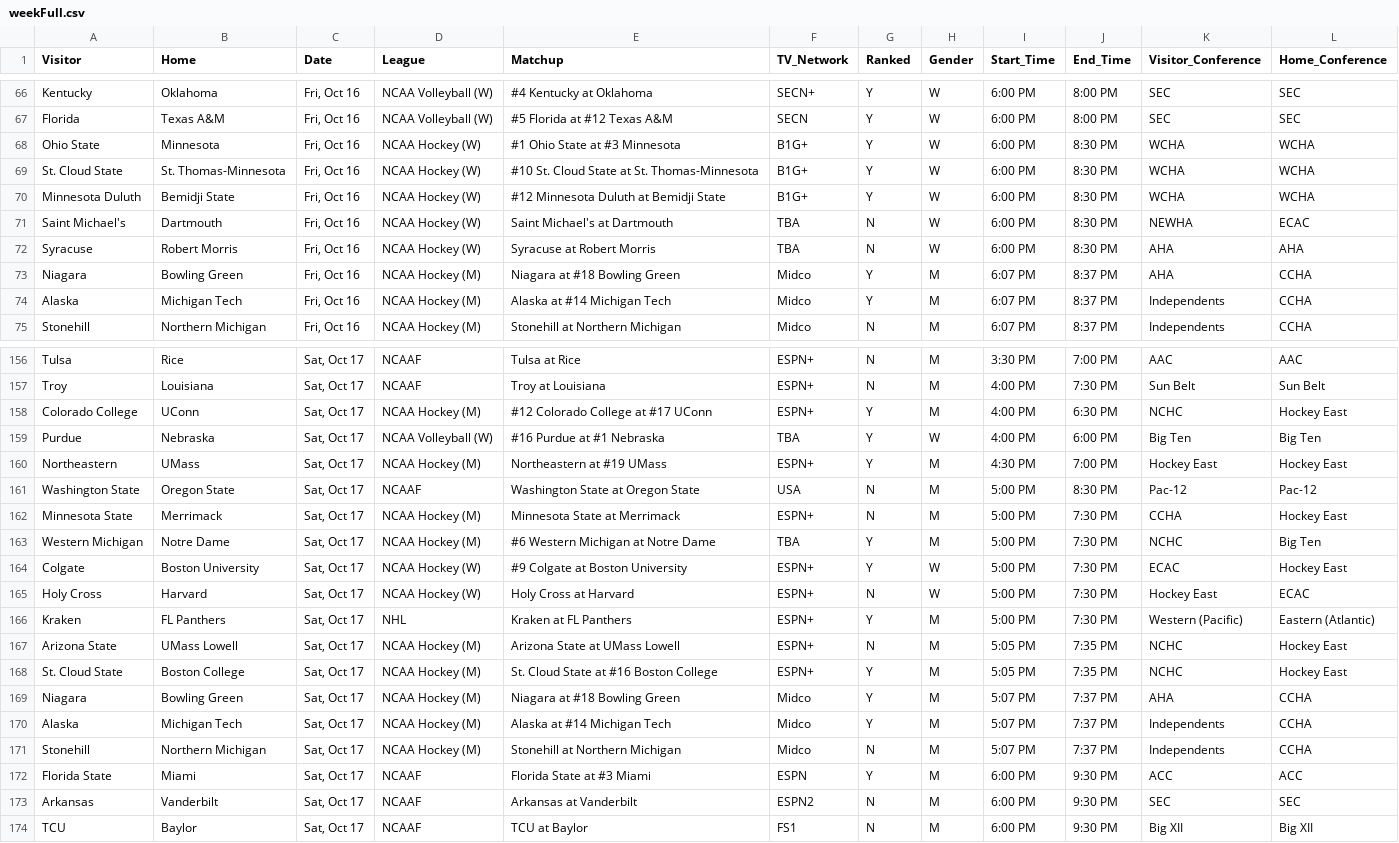
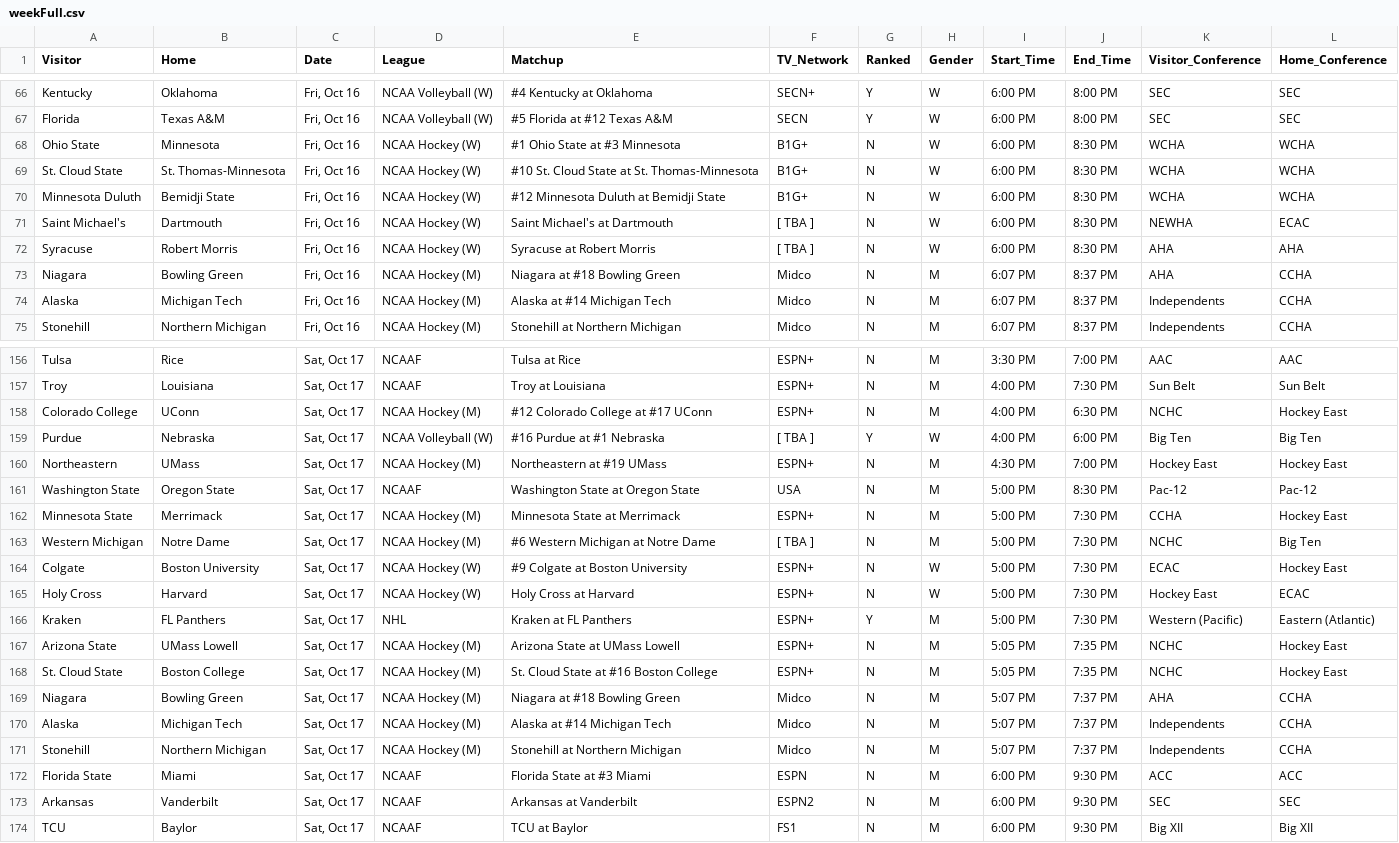
Before and after one commit to matthewkilleen0830/Sports-Viewing-Schedule, a CSV file: currentWeek/weekFull.csv, drawn as a sheet; only a part is shown, gaps mark what is left out; the diff covers the shown part only.

```diff
--- a/currentWeek/weekFull.csv
+++ b/currentWeek/weekFull.csv
@@ -67,9 +67,9 @@ Kentucky,Oklahoma,"Fri, Oct 16",NCAA Volleyball (W),#4 Kentucky at Oklahoma,SECN
 Florida,Texas A&M,"Fri, Oct 16",NCAA Volleyball (W),#5 Florida at #12 Texas A&M,SECN,Y,W,6:00 PM,8:00 PM,SEC,SEC
-Ohio State,Minnesota,"Fri, Oct 16",NCAA Hockey (W),#1 Ohio State at #3 Minnesota,B1G+,Y,W,6:00 PM,8:30 PM,WCHA,WCHA
-St. Cloud State,St. Thomas-Minnesota,"Fri, Oct 16",NCAA Hockey (W),#10 St. Cloud State at St. Thomas-Minnesota,B1G+,Y,W,6:00 PM,8:30 PM,WCHA,WCHA
-Minnesota Duluth,Bemidji State,"Fri, Oct 16",NCAA Hockey (W),#12 Minnesota Duluth at Bemidji State,B1G+,Y,W,6:00 PM,8:30 PM,WCHA,WCHA
-Saint Michael's,Dartmouth,"Fri, Oct 16",NCAA Hockey (W),Saint Michael's at Dartmouth,TBA,N,W,6:00 PM,8:30 PM,NEWHA,ECAC
-Syracuse,Robert Morris,"Fri, Oct 16",NCAA Hockey (W),Syracuse at Robert Morris,TBA,N,W,6:00 PM,8:30 PM,AHA,AHA
-Niagara,Bowling Green,"Fri, Oct 16",NCAA Hockey (M),Niagara at #18 Bowling Green,Midco,Y,M,6:07 PM,8:37 PM,AHA,CCHA
-Alaska,Michigan Tech,"Fri, Oct 16",NCAA Hockey (M),Alaska at #14 Michigan Tech,Midco,Y,M,6:07 PM,8:37 PM,Independents,CCHA
+Ohio State,Minnesota,"Fri, Oct 16",NCAA Hockey (W),#1 Ohio State at #3 Minnesota,B1G+,N,W,6:00 PM,8:30 PM,WCHA,WCHA
+St. Cloud State,St. Thomas-Minnesota,"Fri, Oct 16",NCAA Hockey (W),#10 St. Cloud State at St. Thomas-Minnesota,B1G+,N,W,6:00 PM,8:30 PM,WCHA,WCHA
+Minnesota Duluth,Bemidji State,"Fri, Oct 16",NCAA Hockey (W),#12 Minnesota Duluth at Bemidji State,B1G+,N,W,6:00 PM,8:30 PM,WCHA,WCHA
+Saint Michael's,Dartmouth,"Fri, Oct 16",NCAA Hockey (W),Saint Michael's at Dartmouth,[ TBA ],N,W,6:00 PM,8:30 PM,NEWHA,ECAC
+Syracuse,Robert Morris,"Fri, Oct 16",NCAA Hockey (W),Syracuse at Robert Morris,[ TBA ],N,W,6:00 PM,8:30 PM,AHA,AHA
+Niagara,Bowling Green,"Fri, Oct 16",NCAA Hockey (M),Niagara at #18 Bowling Green,Midco,N,M,6:07 PM,8:37 PM,AHA,CCHA
+Alaska,Michigan Tech,"Fri, Oct 16",NCAA Hockey (M),Alaska at #14 Michigan Tech,Midco,N,M,6:07 PM,8:37 PM,Independents,CCHA
 Stonehill,Northern Michigan,"Fri, Oct 16",NCAA Hockey (M),Stonehill at Northern Michigan,Midco,N,M,6:07 PM,8:37 PM,Independents,CCHA
@@ -157,9 +157,9 @@ Tulsa,Rice,"Sat, Oct 17",NCAAF,Tulsa at Rice,ESPN+,N,M,3:30 PM,7:00 PM,AAC,AAC
 Troy,Louisiana,"Sat, Oct 17",NCAAF,Troy at Louisiana,ESPN+,N,M,4:00 PM,7:30 PM,Sun Belt,Sun Belt
-Colorado College,UConn,"Sat, Oct 17",NCAA Hockey (M),#12 Colorado College at #17 UConn,ESPN+,Y,M,4:00 PM,6:30 PM,NCHC,Hockey East
-Purdue,Nebraska,"Sat, Oct 17",NCAA Volleyball (W),#16 Purdue at #1 Nebraska,TBA,Y,W,4:00 PM,6:00 PM,Big Ten,Big Ten
-Northeastern,UMass,"Sat, Oct 17",NCAA Hockey (M),Northeastern at #19 UMass,ESPN+,Y,M,4:30 PM,7:00 PM,Hockey East,Hockey East
+Colorado College,UConn,"Sat, Oct 17",NCAA Hockey (M),#12 Colorado College at #17 UConn,ESPN+,N,M,4:00 PM,6:30 PM,NCHC,Hockey East
+Purdue,Nebraska,"Sat, Oct 17",NCAA Volleyball (W),#16 Purdue at #1 Nebraska,[ TBA ],Y,W,4:00 PM,6:00 PM,Big Ten,Big Ten
+Northeastern,UMass,"Sat, Oct 17",NCAA Hockey (M),Northeastern at #19 UMass,ESPN+,N,M,4:30 PM,7:00 PM,Hockey East,Hockey East
 Washington State,Oregon State,"Sat, Oct 17",NCAAF,Washington State at Oregon State,USA,N,M,5:00 PM,8:30 PM,Pac-12,Pac-12
 Minnesota State,Merrimack,"Sat, Oct 17",NCAA Hockey (M),Minnesota State at Merrimack,ESPN+,N,M,5:00 PM,7:30 PM,CCHA,Hockey East
-Western Michigan,Notre Dame,"Sat, Oct 17",NCAA Hockey (M),#6 Western Michigan at Notre Dame,TBA,Y,M,5:00 PM,7:30 PM,NCHC,Big Ten
-Colgate,Boston University,"Sat, Oct 17",NCAA Hockey (W),#9 Colgate at Boston University,ESPN+,Y,W,5:00 PM,7:30 PM,ECAC,Hockey East
+Western Michigan,Notre Dame,"Sat, Oct 17",NCAA Hockey (M),#6 Western Michigan at Notre Dame,[ TBA ],N,M,5:00 PM,7:30 PM,NCHC,Big Ten
+Colgate,Boston University,"Sat, Oct 17",NCAA Hockey (W),#9 Colgate at Boston University,ESPN+,N,W,5:00 PM,7:30 PM,ECAC,Hockey East
 Holy Cross,Harvard,"Sat, Oct 17",NCAA Hockey (W),Holy Cross at Harvard,ESPN+,N,W,5:00 PM,7:30 PM,Hockey East,ECAC
@@ -167,7 +167,7 @@ Kraken,FL Panthers,"Sat, Oct 17",NHL,Kraken at FL Panthers,ESPN+,Y,M,5:00 PM,7:3
 Arizona State,UMass Lowell,"Sat, Oct 17",NCAA Hockey (M),Arizona State at UMass Lowell,ESPN+,N,M,5:05 PM,7:35 PM,NCHC,Hockey East
-St. Cloud State,Boston College,"Sat, Oct 17",NCAA Hockey (M),St. Cloud State at #16 Boston College,ESPN+,Y,M,5:05 PM,7:35 PM,NCHC,Hockey East
-Niagara,Bowling Green,"Sat, Oct 17",NCAA Hockey (M),Niagara at #18 Bowling Green,Midco,Y,M,5:07 PM,7:37 PM,AHA,CCHA
-Alaska,Michigan Tech,"Sat, Oct 17",NCAA Hockey (M),Alaska at #14 Michigan Tech,Midco,Y,M,5:07 PM,7:37 PM,Independents,CCHA
+St. Cloud State,Boston College,"Sat, Oct 17",NCAA Hockey (M),St. Cloud State at #16 Boston College,ESPN+,N,M,5:05 PM,7:35 PM,NCHC,Hockey East
+Niagara,Bowling Green,"Sat, Oct 17",NCAA Hockey (M),Niagara at #18 Bowling Green,Midco,N,M,5:07 PM,7:37 PM,AHA,CCHA
+Alaska,Michigan Tech,"Sat, Oct 17",NCAA Hockey (M),Alaska at #14 Michigan Tech,Midco,N,M,5:07 PM,7:37 PM,Independents,CCHA
 Stonehill,Northern Michigan,"Sat, Oct 17",NCAA Hockey (M),Stonehill at Northern Michigan,Midco,N,M,5:07 PM,7:37 PM,Independents,CCHA
-Florida State,Miami,"Sat, Oct 17",NCAAF,Florida State at #3 Miami,ESPN,Y,M,6:00 PM,9:30 PM,ACC,ACC
+Florida State,Miami,"Sat, Oct 17",NCAAF,Florida State at #3 Miami,ESPN,N,M,6:00 PM,9:30 PM,ACC,ACC
 Arkansas,Vanderbilt,"Sat, Oct 17",NCAAF,Arkansas at Vanderbilt,ESPN2,N,M,6:00 PM,9:30 PM,SEC,SEC
```
Also changed, not shown: 115 edited cells elsewhere in this file.
